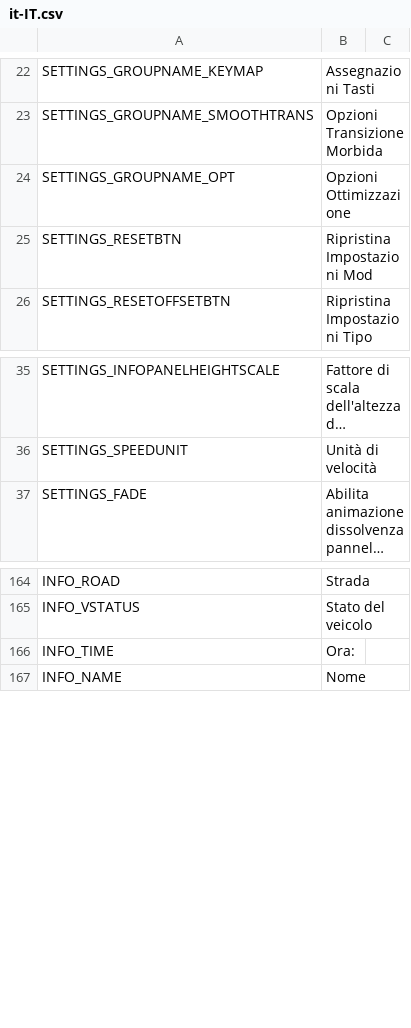
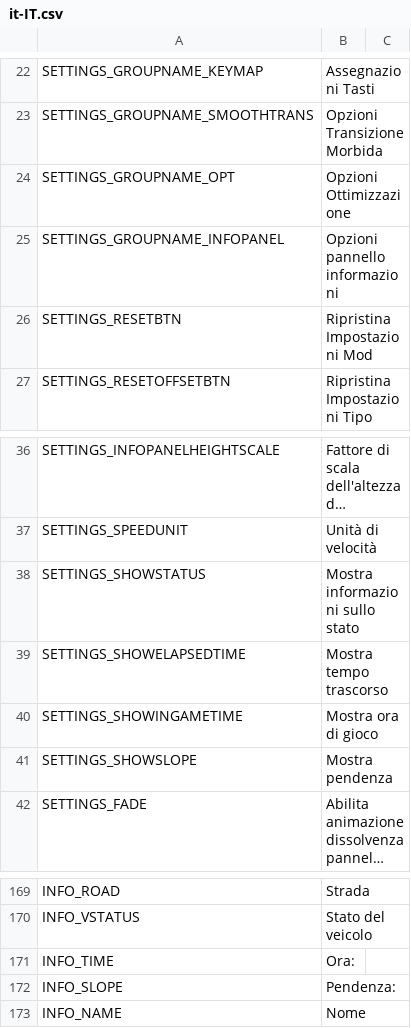
Before and after one commit to will258012/FPSCamera-Continued, a CSV file: FPSCamera/Translations/it-IT.csv, drawn as a sheet; only a part is shown, gaps mark what is left out; long unchanged cells end in …; the diff names each change by its address in the sheet, - before the commit and + after, or states it on an @@ line.

Commit message:
New translations en-en.csv (Italian)
[ci skip]

```diff
--- a/FPSCamera/Translations/it-IT.csv
+++ b/FPSCamera/Translations/it-IT.csv
+row 25: SETTINGS_GROUPNAME_INFOPANEL | Opzioni pannello informazioni
+row 38: SETTINGS_SHOWSTATUS | Mostra informazioni sullo stato
+row 39: SETTINGS_SHOWELAPSEDTIME | Mostra tempo trascorso
+row 40: SETTINGS_SHOWINGAMETIME | Mostra ora di gioco
+row 41: SETTINGS_SHOWSLOPE | Mostra pendenza
+row 172: INFO_SLOPE | Pendenza:
```
